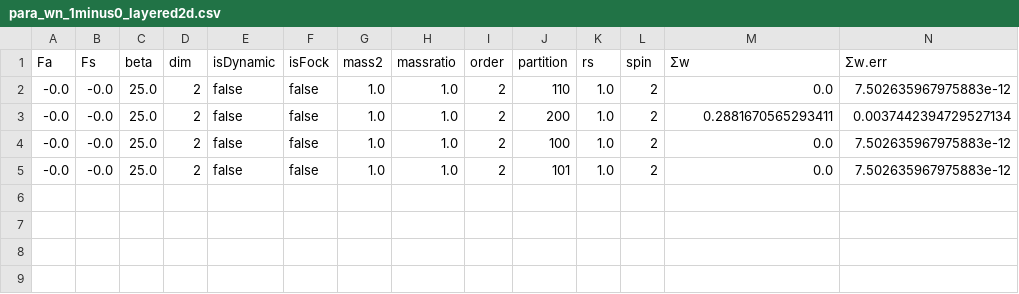
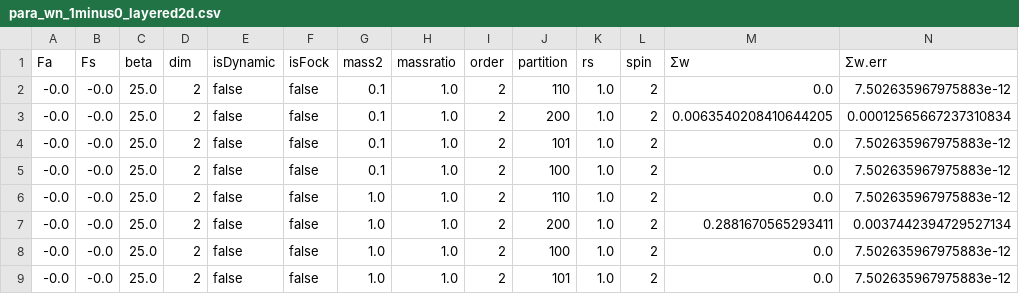
Before and after one commit to houpc/UniElectronGas.jl, a CSV file: src/para_wn_1minus0_layered2d.csv, drawn as a sheet; only a part is shown; rows hold the shown columns only; the diff names each change by its address in the sheet, - before the commit and + after, or states it on an @@ line.

```diff
--- a/src/para_wn_1minus0_layered2d.csv
+++ b/src/para_wn_1minus0_layered2d.csv
+row 2: -0.0 | -0.0 | 25.0 | 2 | false | false | 0.1 | 1.0 | 2 | 110 | 1.0 | 2 | 0.0 | 7.502635967975883e-12
+row 3: -0.0 | -0.0 | 25.0 | 2 | false | false | 0.1 | 1.0 | 2 | 200 | 1.0 | 2 | 0.0063540208410644205 | 0.00012565667237310834
+row 4: -0.0 | -0.0 | 25.0 | 2 | false | false | 0.1 | 1.0 | 2 | 101 | 1.0 | 2 | 0.0 | 7.502635967975883e-12
+row 5: -0.0 | -0.0 | 25.0 | 2 | false | false | 0.1 | 1.0 | 2 | 100 | 1.0 | 2 | 0.0 | 7.502635967975883e-12
```
Also changed, not shown: 4 other files.
